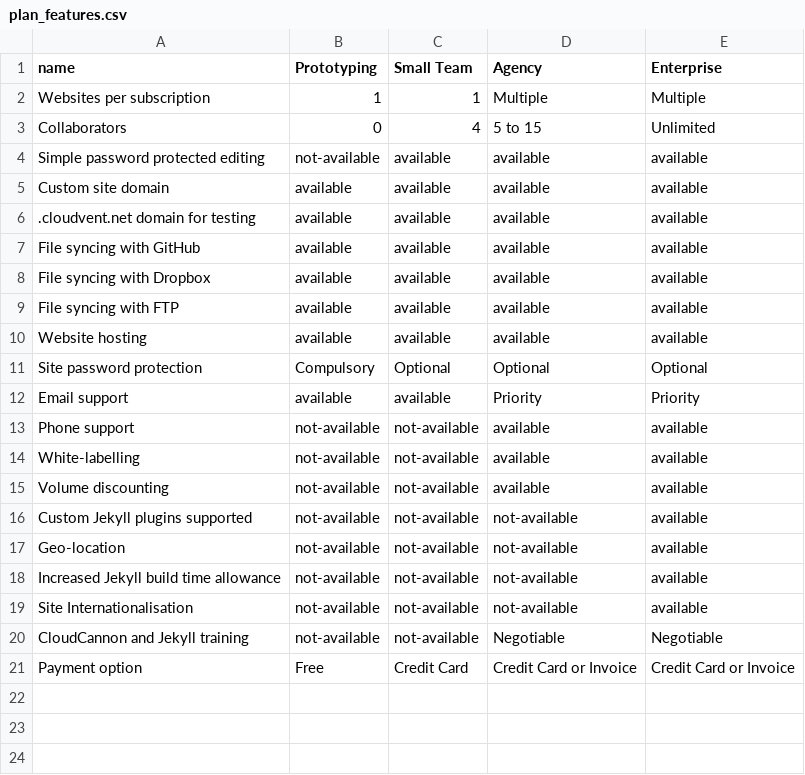
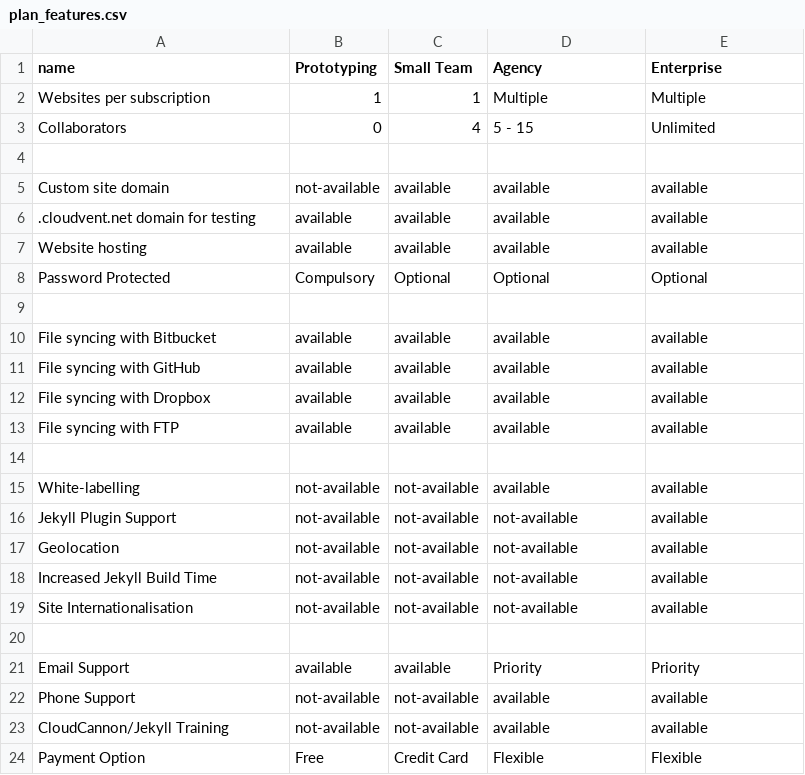
Before and after one commit to trisfaizal/Marketing-Site, a CSV file: _data/plan_features.csv, drawn as a sheet.

```diff
--- a/_data/plan_features.csv
+++ b/_data/plan_features.csv
@@ -2,6 +2,10 @@ name,Prototyping,Small Team,Agency,Enterprise
 Websites per subscription,1,1,Multiple,Multiple
-Collaborators,0,4,5 to 15,Unlimited
-Simple password protected editing,not-available,available,available,available
-Custom site domain,available,available,available,available
+Collaborators,0,4,5 - 15,Unlimited
+,,,,
+Custom site domain,not-available,available,available,available
 .cloudvent.net domain for testing,available,available,available,available
+Website hosting,available,available,available,available
+Password Protected,Compulsory,Optional,Optional,Optional
+,,,,
+File syncing with Bitbucket,available,available,available,available
 File syncing with GitHub,available,available,available,available
@@ -9,13 +13,12 @@ File syncing with Dropbox,available,available,available,available
 File syncing with FTP,available,available,available,available
-Website hosting,available,available,available,available
-Site password protection,Compulsory,Optional,Optional,Optional
-Email support,available,available,Priority,Priority
-Phone support,not-available,not-available,available,available
+,,,,
 White-labelling,not-available,not-available,available,available
-Volume discounting,not-available,not-available,available,available
-Custom Jekyll plugins supported,not-available,not-available,not-available,available
-Geo-location,not-available,not-available,not-available,available
-Increased Jekyll build time allowance,not-available,not-available,not-available,available
+Jekyll Plugin Support,not-available,not-available,not-available,available
+Geolocation,not-available,not-available,not-available,available
+Increased Jekyll Build Time,not-available,not-available,not-available,available
 Site Internationalisation,not-available,not-available,not-available,available
-CloudCannon and Jekyll training,not-available,not-available,Negotiable,Negotiable
-Payment option,Free,Credit Card,Credit Card or Invoice,Credit Card or Invoice
+,,,,
+Email Support,available,available,Priority,Priority
+Phone Support,not-available,not-available,available,available
+CloudCannon/Jekyll Training,not-available,not-available,available,available
+Payment Option,Free,Credit Card,Flexible,Flexible
```
Also changed, not shown: 5 other files.
